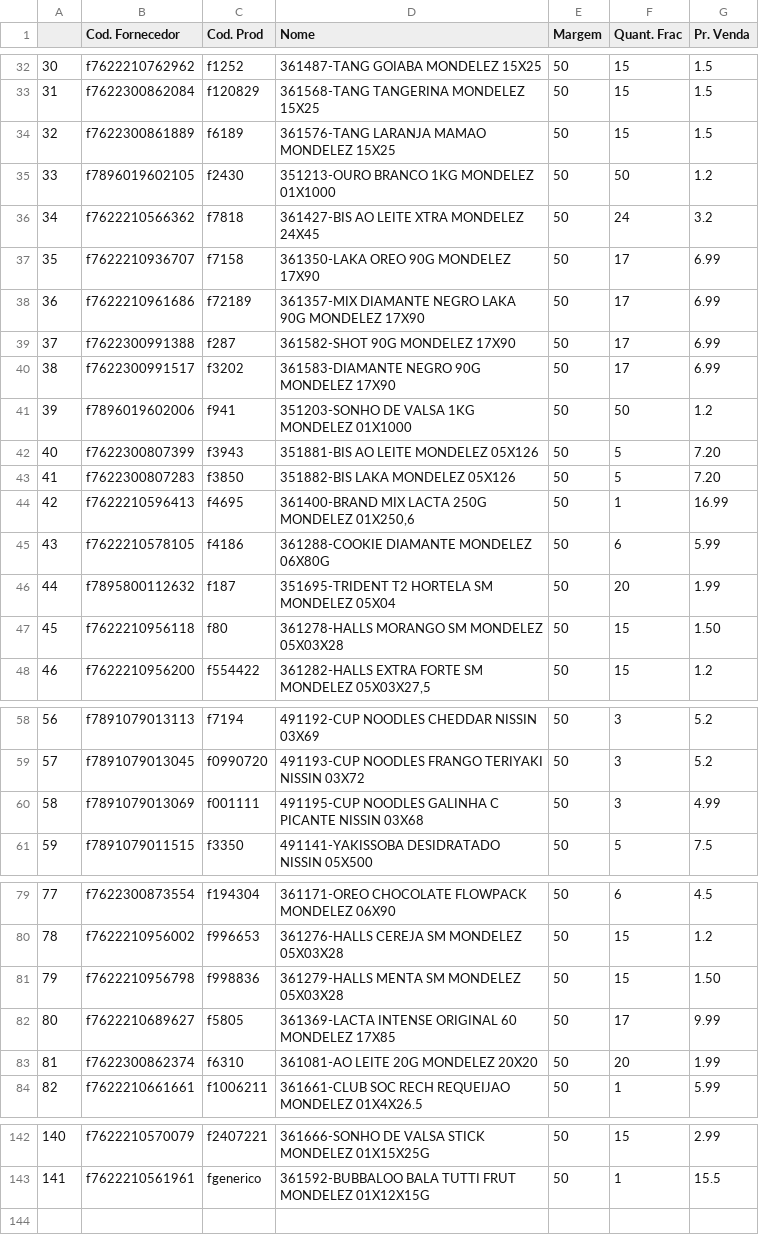
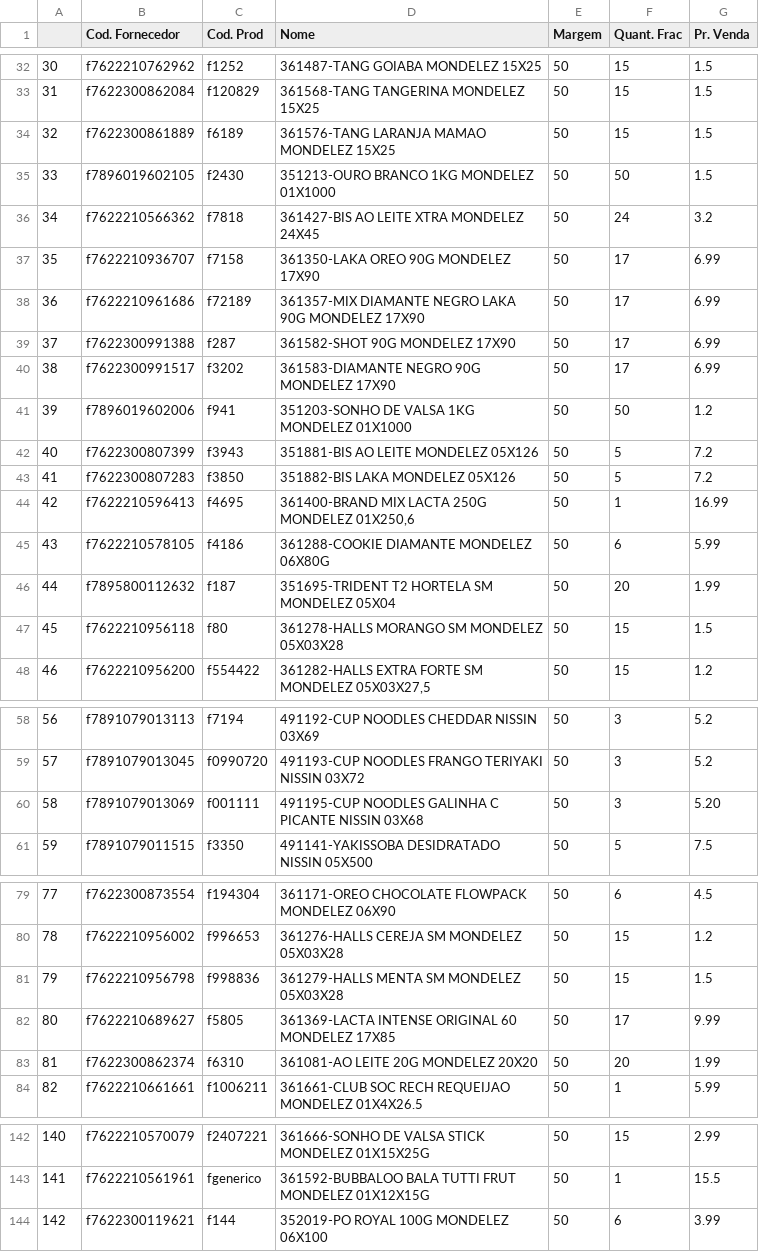
Before and after one commit to I3run01/PY-Auto-Preco-V2, a CSV file: Deycon BD.csv, drawn as a sheet; only a part is shown, gaps mark what is left out.

```diff
--- a/Deycon BD.csv
+++ b/Deycon BD.csv
@@ -34,3 +34,3 @@
 32,f7622300861889,f6189,361576-TANG LARANJA MAMAO             MONDELEZ          15X25,50,15,1.5
-33,f7896019602105,f2430,351213-OURO BRANCO 1KG                MONDELEZ        01X1000,50,50,1.2
+33,f7896019602105,f2430,351213-OURO BRANCO 1KG                MONDELEZ        01X1000,50,50,1.5
 34,f7622210566362,f7818,361427-BIS AO LEITE XTRA              MONDELEZ          24X45,50,24,3.2
@@ -41,4 +41,4 @@
 39,f7896019602006,f941,351203-SONHO DE VALSA 1KG             MONDELEZ        01X1000,50,50,1.2
-40,f7622300807399,f3943,351881-BIS AO LEITE                   MONDELEZ         05X126,50,5,7.20
-41,f7622300807283,f3850,351882-BIS LAKA                       MONDELEZ         05X126,50,5,7.20
+40,f7622300807399,f3943,351881-BIS AO LEITE                   MONDELEZ         05X126,50,5,7.2
+41,f7622300807283,f3850,351882-BIS LAKA                       MONDELEZ         05X126,50,5,7.2
 42,f7622210596413,f4695,"361400-BRAND MIX LACTA 250G           MONDELEZ       01X250,6",50,1,16.99
@@ -46,3 +46,3 @@
 44,f7895800112632,f187,351695-TRIDENT T2 HORTELA SM          MONDELEZ          05X04,50,20,1.99
-45,f7622210956118,f80,361278-HALLS MORANGO SM               MONDELEZ     05X03X28,50,15,1.50
+45,f7622210956118,f80,361278-HALLS MORANGO SM               MONDELEZ     05X03X28,50,15,1.5
 46,f7622210956200,f554422,"361282-HALLS EXTRA FORTE SM           MONDELEZ     05X03X27,5",50,15,1.2
@@ -59,3 +59,3 @@
 57,f7891079013045,f0990720,491193-CUP NOODLES FRANGO TERIYAKI    NISSIN            03X72,50,3,5.2
-58,f7891079013069,f001111,491195-CUP NOODLES GALINHA C PICANTE  NISSIN            03X68,50,3,4.99
+58,f7891079013069,f001111,491195-CUP NOODLES GALINHA C PICANTE  NISSIN            03X68,50,3,5.20
 59,f7891079011515,f3350,491141-YAKISSOBA DESIDRATADO          NISSIN           05X500,50,5,7.5
@@ -80,3 +80,3 @@
 78,f7622210956002,f996653,361276-HALLS CEREJA SM                MONDELEZ     05X03X28,50,15,1.2
-79,f7622210956798,f998836,361279-HALLS MENTA SM                 MONDELEZ     05X03X28,50,15,1.50
+79,f7622210956798,f998836,361279-HALLS MENTA SM                 MONDELEZ     05X03X28,50,15,1.5
 80,f7622210689627,f5805,361369-LACTA INTENSE ORIGINAL 60      MONDELEZ          17X85,50,17,9.99
@@ -143 +143,2 @@
 141,f7622210561961,fgenerico,361592-BUBBALOO BALA TUTTI FRUT       MONDELEZ      01X12X15G,50,1,15.5
+142,f7622300119621,f144,352019-PO ROYAL 100G                  MONDELEZ         06X100,50,6,3.99
```
Also changed, not shown: 2 other files.
